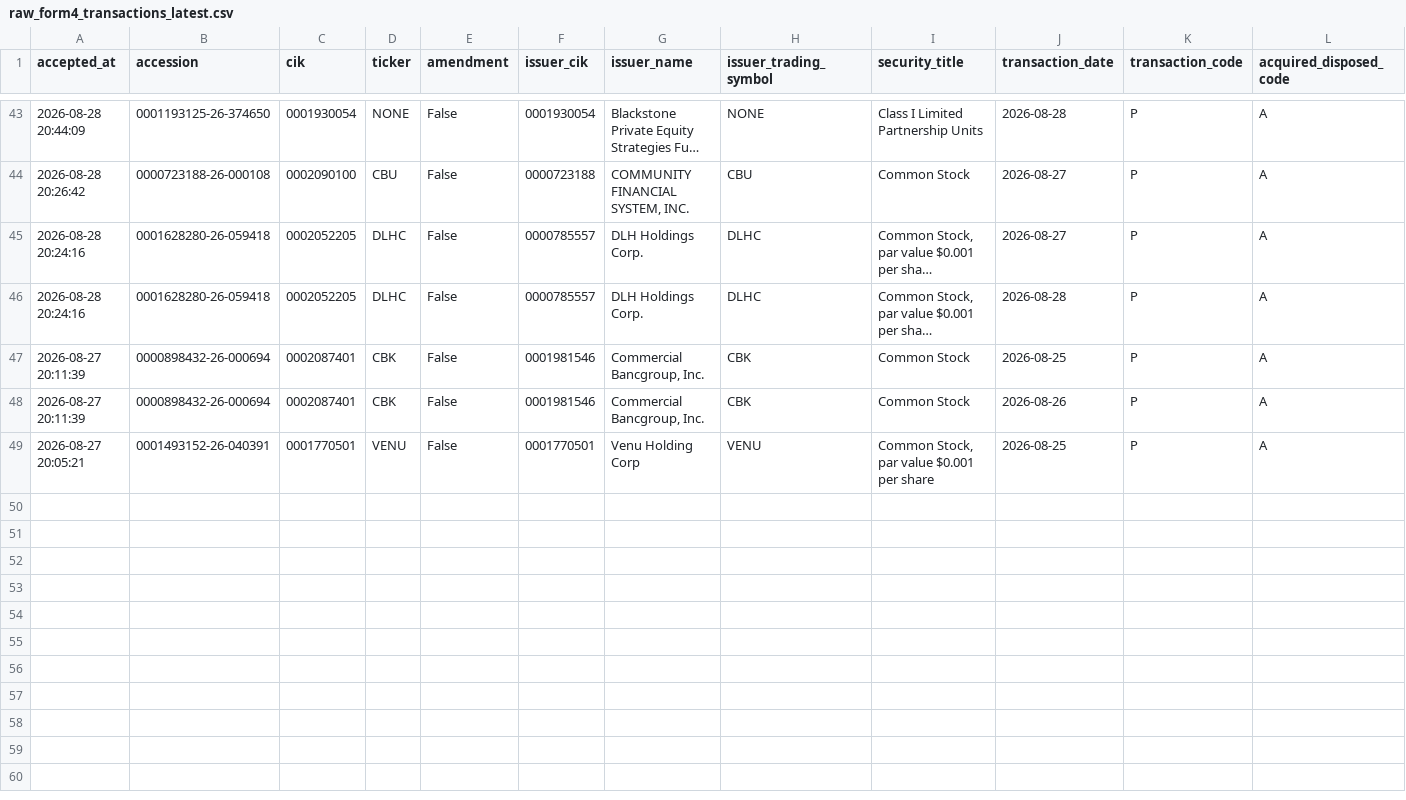
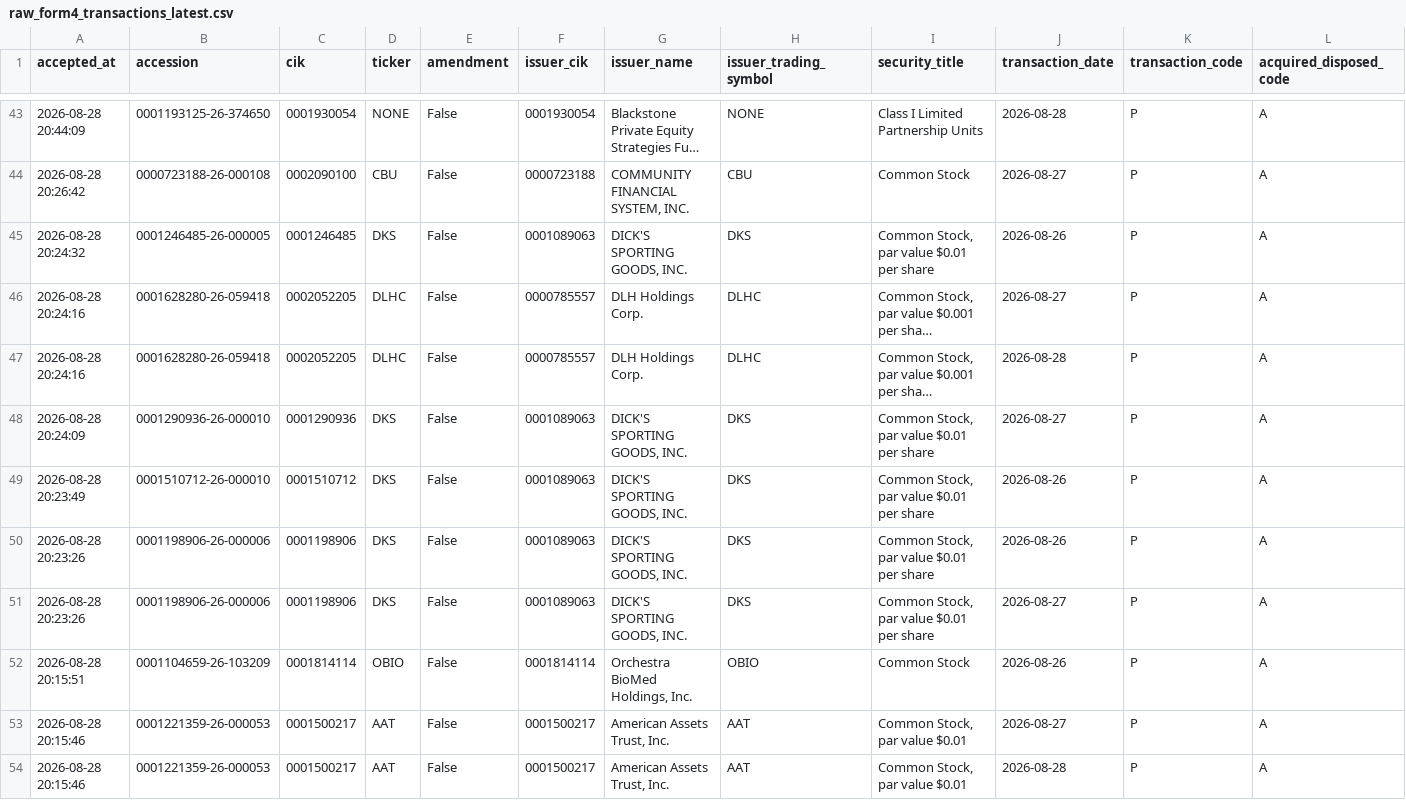
Before and after one commit to mrshu/openinsider-notifier, a CSV file: data/live/sec_daily/raw_form4_transactions_latest.csv, drawn as a sheet; only a part is shown, gaps mark what is left out; long unchanged cells end in …; removed rows and columns are numbered as before the commit, all else as after; rows hold the shown columns only; the diff names each change by its address in the sheet, - before the commit and + after, or states it on an @@ line.

```diff
--- a/data/live/sec_daily/raw_form4_transactions_latest.csv
+++ b/data/live/sec_daily/raw_form4_transactions_latest.csv
+row 45: 2026-08-28 20:24:32 | 0001246485-26-000005 | 0001246485 | DKS | False | 0001089063 | DICK'S SPORTING GOODS, INC. | DKS | Common Stock, par value $0.01 per share | 2026-08-26 | P | A
-row 47: 2026-08-27 20:11:39 | 0000898432-26-000694 | 0002087401 | CBK | False | 0001981546 | Commercial Bancgroup, Inc. | CBK | Common Stock | 2026-08-25 | P | A
-row 48: 2026-08-27 20:11:39 | 0000898432-26-000694 | 0002087401 | CBK | False | 0001981546 | Commercial Bancgroup, Inc. | CBK | Common Stock | 2026-08-26 | P | A
-row 49: 2026-08-27 20:05:21 | 0001493152-26-040391 | 0001770501 | VENU | False | 0001770501 | Venu Holding Corp | VENU | Common Stock, par value $0.001 per share | 2026-08-25 | P | A
+row 48: 2026-08-28 20:24:09 | 0001290936-26-000010 | 0001290936 | DKS | False | 0001089063 | DICK'S SPORTING GOODS, INC. | DKS | Common Stock, par value $0.01 per share | 2026-08-27 | P | A
+row 49: 2026-08-28 20:23:49 | 0001510712-26-000010 | 0001510712 | DKS | False | 0001089063 | DICK'S SPORTING GOODS, INC. | DKS | Common Stock, par value $0.01 per share | 2026-08-26 | P | A
+row 50: 2026-08-28 20:23:26 | 0001198906-26-000006 | 0001198906 | DKS | False | 0001089063 | DICK'S SPORTING GOODS, INC. | DKS | Common Stock, par value $0.01 per share | 2026-08-26 | P | A
+row 51: 2026-08-28 20:23:26 | 0001198906-26-000006 | 0001198906 | DKS | False | 0001089063 | DICK'S SPORTING GOODS, INC. | DKS | Common Stock, par value $0.01 per share | 2026-08-27 | P | A
+row 52: 2026-08-28 20:15:51 | 0001104659-26-103209 | 0001814114 | OBIO | False | 0001814114 | Orchestra BioMed Holdings, Inc. | OBIO | Common Stock | 2026-08-26 | P | A
+row 53: 2026-08-28 20:15:46 | 0001221359-26-000053 | 0001500217 | AAT | False | 0001500217 | American Assets Trust, Inc. | AAT | Common Stock, par value $0.01 | 2026-08-27 | P | A
+row 54: 2026-08-28 20:15:46 | 0001221359-26-000053 | 0001500217 | AAT | False | 0001500217 | American Assets Trust, Inc. | AAT | Common Stock, par value $0.01 | 2026-08-28 | P | A
```
Also changed, not shown: data/live/sec_daily/candidate_episode_history.csv, data/live/sec_daily/candidate_history.csv, 14 other files.
